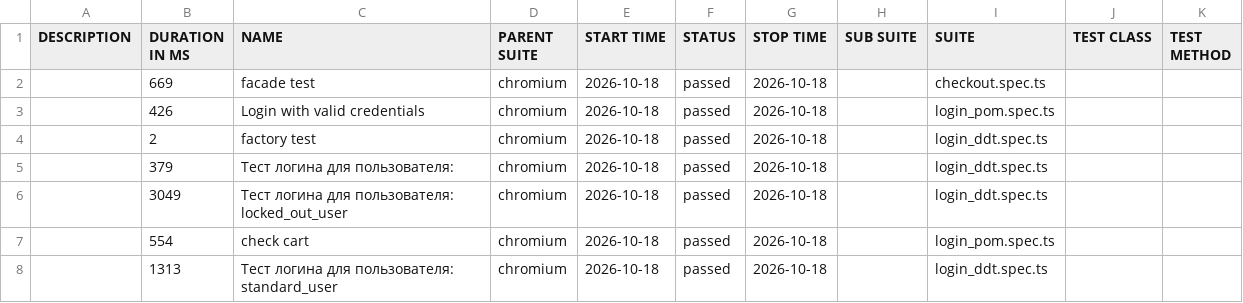
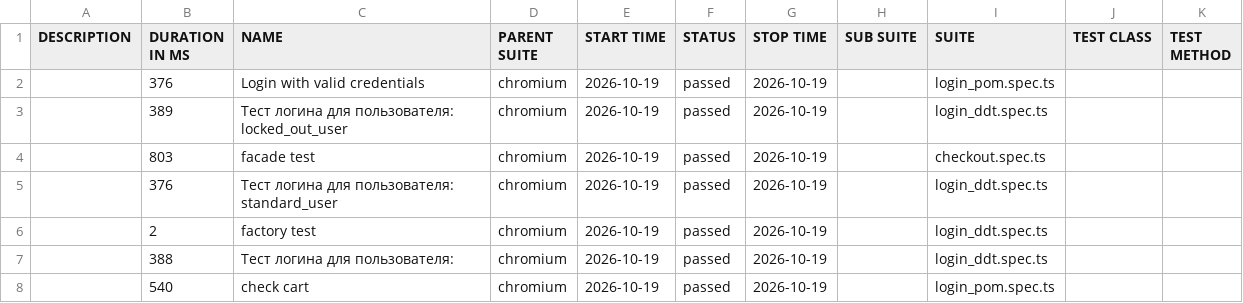
Before and after one commit to McRonnic/playwright-practice, a CSV file: data/suites.csv, drawn as a sheet.

```diff
--- a/data/suites.csv
+++ b/data/suites.csv
@@ -1,8 +1,8 @@
 "DESCRIPTION","DURATION IN MS","NAME","PARENT SUITE","START TIME","STATUS","STOP TIME","SUB SUITE","SUITE","TEST CLASS","TEST METHOD"
-"","669","facade test","chromium","2026-10-18","passed","2026-10-18","","checkout.spec.ts","",""
-"","426","Login with valid credentials","chromium","2026-10-18","passed","2026-10-18","","login_pom.spec.ts","",""
-"","2","factory test","chromium","2026-10-18","passed","2026-10-18","","login_ddt.spec.ts","",""
-"","379","Тест логина для пользователя:","chromium","2026-10-18","passed","2026-10-18","","login_ddt.spec.ts","",""
-"","3049","Тест логина для пользователя: locked_out_user","chromium","2026-10-18","passed","2026-10-18","","login_ddt.spec.ts","",""
-"","554","check cart","chromium","2026-10-18","passed","2026-10-18","","login_pom.spec.ts","",""
-"","1313","Тест логина для пользователя: standard_user","chromium","2026-10-18","passed","2026-10-18","","login_ddt.spec.ts","",""
+"","376","Login with valid credentials","chromium","2026-10-19","passed","2026-10-19","","login_pom.spec.ts","",""
+"","389","Тест логина для пользователя: locked_out_user","chromium","2026-10-19","passed","2026-10-19","","login_ddt.spec.ts","",""
+"","803","facade test","chromium","2026-10-19","passed","2026-10-19","","checkout.spec.ts","",""
+"","376","Тест логина для пользователя: standard_user","chromium","2026-10-19","passed","2026-10-19","","login_ddt.spec.ts","",""
+"","2","factory test","chromium","2026-10-19","passed","2026-10-19","","login_ddt.spec.ts","",""
+"","388","Тест логина для пользователя:","chromium","2026-10-19","passed","2026-10-19","","login_ddt.spec.ts","",""
+"","540","check cart","chromium","2026-10-19","passed","2026-10-19","","login_pom.spec.ts","",""
```
Also changed, not shown: 46 other files.
